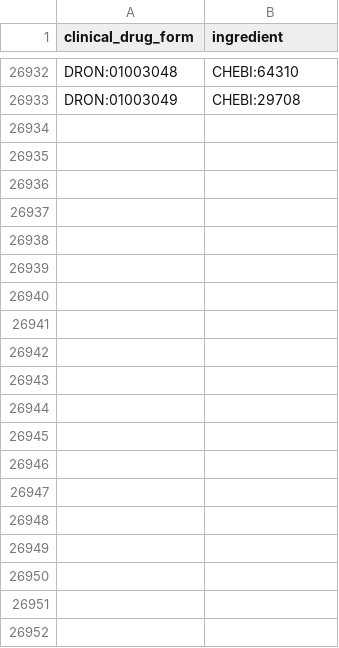
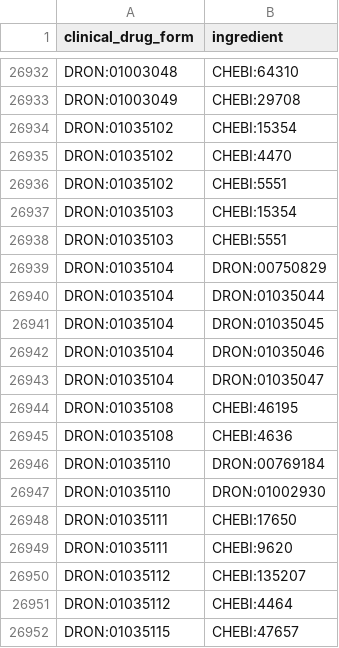
Before and after one commit to mcwdsi/dron, a TSV file: src/templates/clinical_drug_form_ingredient.tsv, drawn as a sheet; only a part is shown, gaps mark what is left out; the diff names each change by its address in the sheet, - before the commit and + after, or states it on an @@ line.

```diff
--- a/src/templates/clinical_drug_form_ingredient.tsv
+++ b/src/templates/clinical_drug_form_ingredient.tsv
+row 26934: DRON:01035102 | CHEBI:15354
+row 26935: DRON:01035102 | CHEBI:4470
+row 26936: DRON:01035102 | CHEBI:5551
+row 26937: DRON:01035103 | CHEBI:15354
+row 26938: DRON:01035103 | CHEBI:5551
+row 26939: DRON:01035104 | DRON:00750829
+row 26940: DRON:01035104 | DRON:01035044
+row 26941: DRON:01035104 | DRON:01035045
+row 26942: DRON:01035104 | DRON:01035046
+row 26943: DRON:01035104 | DRON:01035047
+row 26944: DRON:01035108 | CHEBI:46195
+row 26945: DRON:01035108 | CHEBI:4636
+row 26946: DRON:01035110 | DRON:00769184
+row 26947: DRON:01035110 | DRON:01002930
+row 26948: DRON:01035111 | CHEBI:17650
+row 26949: DRON:01035111 | CHEBI:9620
+row 26950: DRON:01035112 | CHEBI:135207
+row 26951: DRON:01035112 | CHEBI:4464
+row 26952: DRON:01035115 | CHEBI:47657
```
Also changed, not shown: src/templates/clinical_drug_strength.tsv, src/templates/ingredient.tsv, 6 other files.
